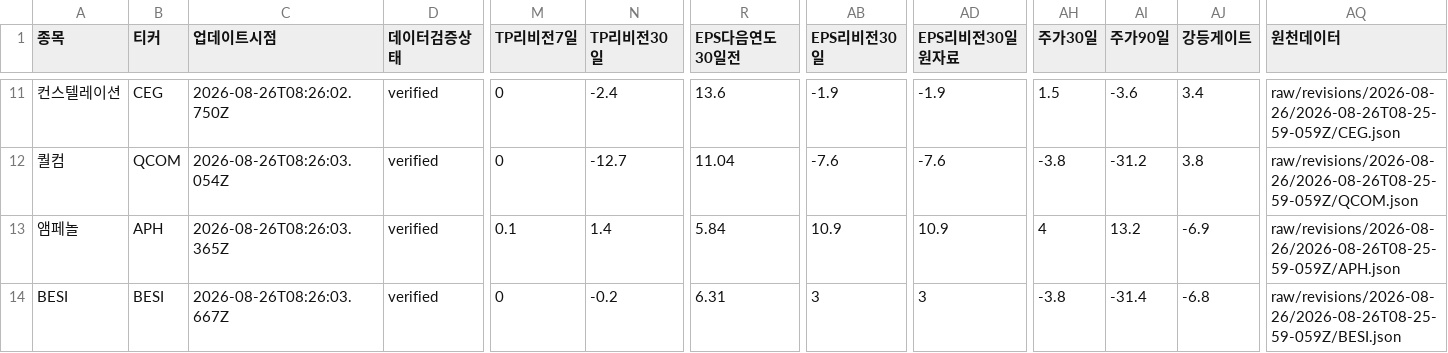
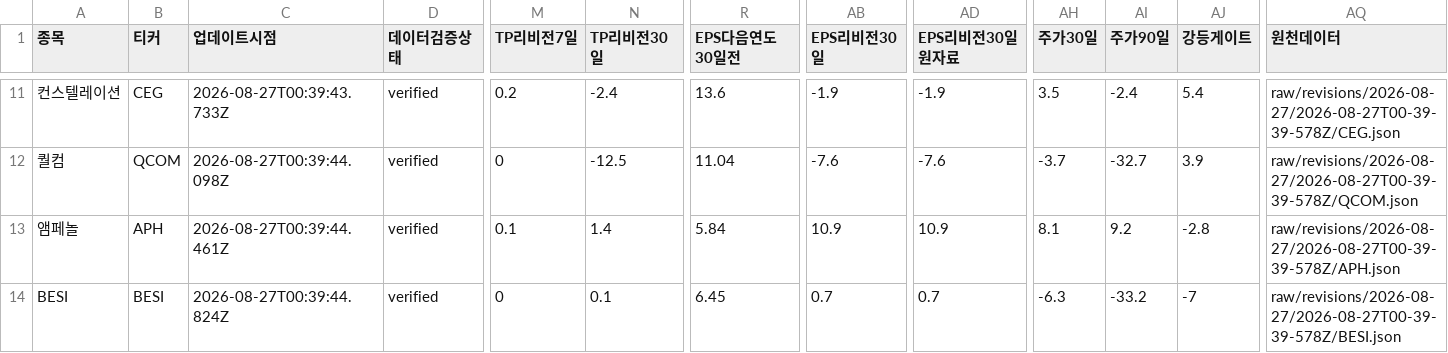
Before and after one commit to SimpleorNothing/ten-bagger, a CSV file: raw/revisions/latest.csv, drawn as a sheet; only a part is shown, gaps mark what is left out; the diff covers the shown part only; the diff names each change by its address in the sheet, - before the commit and + after, or states it on an @@ line.

```diff
--- a/raw/revisions/latest.csv
+++ b/raw/revisions/latest.csv
-C11 (업데이트시점): 2026-08-26T08:26:02.750Z
+C11 (업데이트시점): 2026-08-27T00:39:43.733Z
-M11 (TP리비전7일): 0
+M11 (TP리비전7일): 0.2
-AH11 (주가30일): 1.5
+AH11 (주가30일): 3.5
-AI11 (주가90일): -3.6
+AI11 (주가90일): -2.4
-AJ11 (강등게이트): 3.4
+AJ11 (강등게이트): 5.4
-AQ11 (원천데이터): raw/revisions/2026-08-26/2026-08-26T08-25-59-059Z/CEG.json
+AQ11 (원천데이터): raw/revisions/2026-08-27/2026-08-27T00-39-39-578Z/CEG.json
-C12 (업데이트시점): 2026-08-26T08:26:03.054Z
+C12 (업데이트시점): 2026-08-27T00:39:44.098Z
-N12 (TP리비전30일): -12.7
+N12 (TP리비전30일): -12.5
-AH12 (주가30일): -3.8
+AH12 (주가30일): -3.7
-AI12 (주가90일): -31.2
+AI12 (주가90일): -32.7
-AJ12 (강등게이트): 3.8
+AJ12 (강등게이트): 3.9
-AQ12 (원천데이터): raw/revisions/2026-08-26/2026-08-26T08-25-59-059Z/QCOM.json
+AQ12 (원천데이터): raw/revisions/2026-08-27/2026-08-27T00-39-39-578Z/QCOM.json
-C13 (업데이트시점): 2026-08-26T08:26:03.365Z
+C13 (업데이트시점): 2026-08-27T00:39:44.461Z
-AH13 (주가30일): 4
+AH13 (주가30일): 8.1
-AI13 (주가90일): 13.2
+AI13 (주가90일): 9.2
-AJ13 (강등게이트): -6.9
+AJ13 (강등게이트): -2.8
-AQ13 (원천데이터): raw/revisions/2026-08-26/2026-08-26T08-25-59-059Z/APH.json
+AQ13 (원천데이터): raw/revisions/2026-08-27/2026-08-27T00-39-39-578Z/APH.json
-C14 (업데이트시점): 2026-08-26T08:26:03.667Z
+C14 (업데이트시점): 2026-08-27T00:39:44.824Z
-N14 (TP리비전30일): -0.2
+N14 (TP리비전30일): 0.1
-R14 (EPS다음연도30일전): 6.31
+R14 (EPS다음연도30일전): 6.45
-AB14 (EPS리비전30일): 3
+AB14 (EPS리비전30일): 0.7
-AD14 (EPS리비전30일원자료): 3
+AD14 (EPS리비전30일원자료): 0.7
-AH14 (주가30일): -3.8
+AH14 (주가30일): -6.3
-AI14 (주가90일): -31.4
+AI14 (주가90일): -33.2
-AJ14 (강등게이트): -6.8
+AJ14 (강등게이트): -7
-AQ14 (원천데이터): raw/revisions/2026-08-26/2026-08-26T08-25-59-059Z/BESI.json
+AQ14 (원천데이터): raw/revisions/2026-08-27/2026-08-27T00-39-39-578Z/BESI.json
```
Also changed, not shown: 127 edited cells elsewhere in this file, 35 other files.
